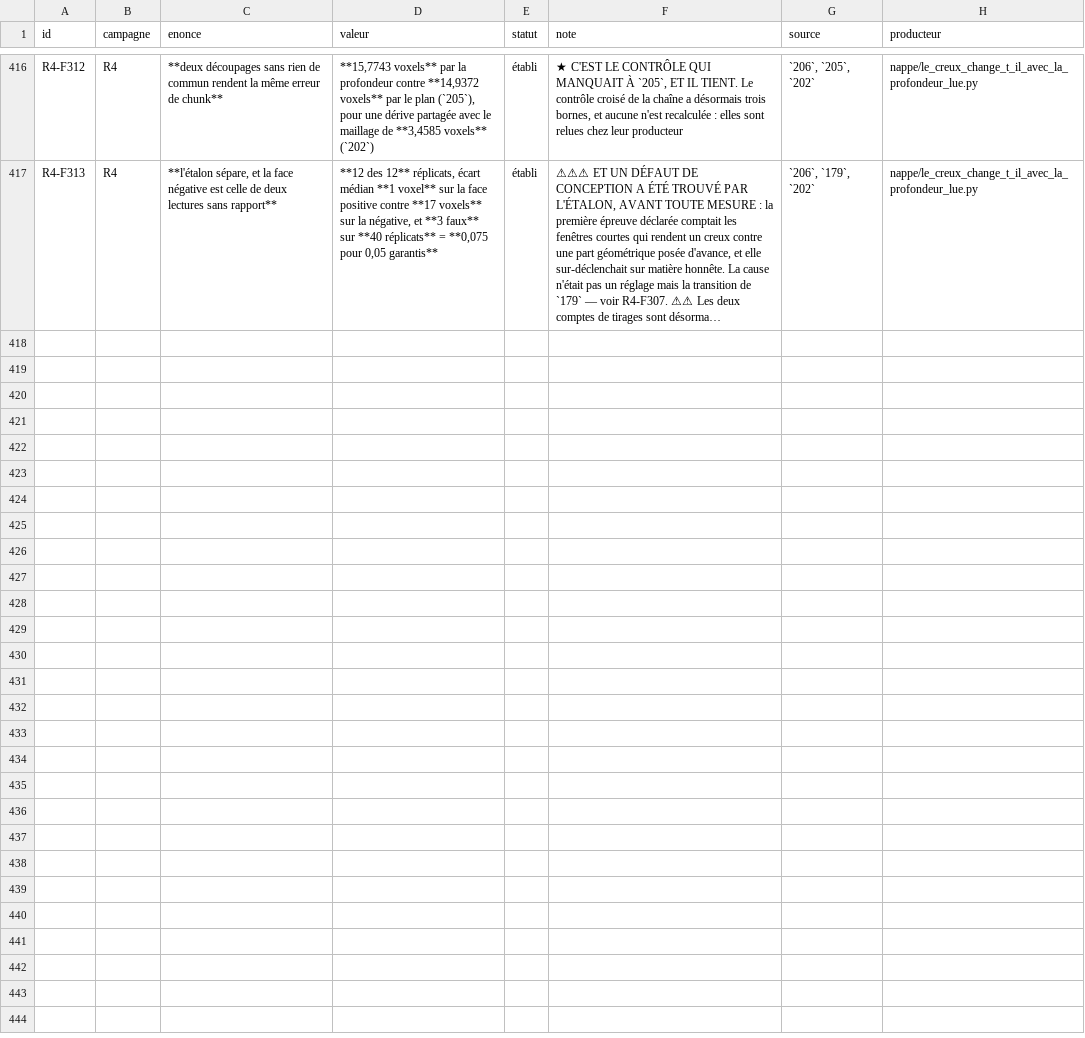
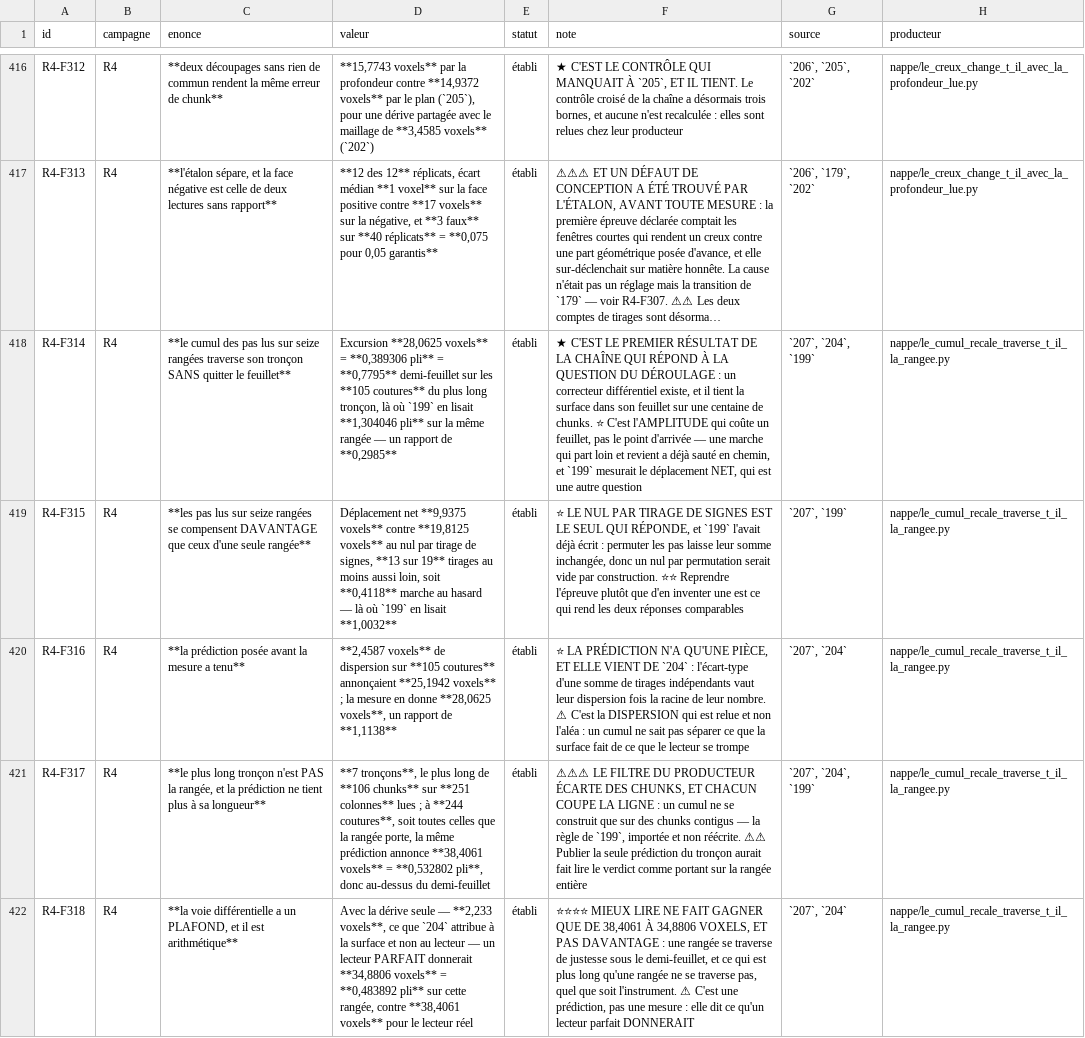
Before and after one commit to MasterLaplace/LplVesuvius, a TSV file: docs/rapports/REGISTRE_faits.tsv, drawn as a sheet; only a part is shown, gaps mark what is left out; long unchanged cells end in …; the diff names each change by its address in the sheet, - before the commit and + after, or states it on an @@ line.

Commit message:
feat(nappe): the recalibrated walk crosses its run without leaving the sheet, and the differential path now has a ceiling
Four slices in a row diagnosed the trough and four closed a path. The only
positive result of the chain is 204, and it had never been put to the test of
what is actually asked of it: it makes the seam step measurable, and says itself
that its reach is that of a random walk rather than a corrector.

The prediction is posed before the measurement and has one piece. A walk of n
independent steps of dispersion s wanders about s times the square root of n.
204 gives 2.4587 voxels over the 105 seams of the longest run, so 25.1942
voxels, against a half sheet of 36.

It crosses. Excursion 28.0625 voxels, which is 0.389306 of a fold and 0.7795 of
a half sheet, for an expected 25.1942, a ratio of 1.1138. 199 read 1.304046
folds on the same row with a single cut row; the ratio between the two is
0.2985. What costs a sheet is the amplitude, not the endpoint.

The steps do not add up. Net displacement 9.9375 voxels against 19.8125 under
199's sign-flip null, 13 draws of 19 at least as far, so 0.4118 random walks
against 1.0032 for 199. The test is 199's own, reused rather than reinvented,
which is exactly what makes the two answers comparable.

But the run is not the row. The producer's filter drops chunks and each one cuts
the line, so 7 runs and the longest is 106 chunks out of 251 read. Over the 244
seams the row actually carries, the same prediction gives 38.4061 voxels, above
the half sheet.

And the material sets a ceiling. With the drift alone, 2.233 voxels, which 204
attributes to the surface rather than to the reader, a perfect reader would give
34.8806 voxels on this row. Reading better therefore buys only 38.4061 down to
34.8806: a row is crossed by a hair, and anything longer than a row is not
crossed at all, whatever the instrument.

No new door. The question this ceiling raises is the one R4-P49 already asked
and that 201, 205 and 206 closed for the trough.

```diff
--- a/docs/rapports/REGISTRE_faits.tsv
+++ b/docs/rapports/REGISTRE_faits.tsv
+row 418: R4-F314 | R4 | **le cumul des pas lus sur seize rangées traverse son tronçon SANS quitter le feuillet** | Excursion **28,0625 voxels** = **0,389306 pli** = **0,7795** demi-feuillet sur les **105 coutures** du plus long tronçon, là où `199` en lisait **1,304046 pli** sur la même rangée — un rapport de **0,2985** | établi | ★ C'EST LE PREMIER RÉSULTAT DE LA CHAÎNE QUI RÉPOND À LA QUESTION DU DÉROULAGE : un correcteur différentiel existe, et il tient la surface dans son feuillet sur une centaine de chunks. ⭐ C'est l'AMPLITUDE qui coûte un feuillet, pas le point d'arrivée — une marche qui part loin et revient a déjà sauté en chemin, et `199` mesurait le déplacement NET, qui est une autre question | `207`, `204`, `199` | nappe/le_cumul_recale_traverse_t_il_la_rangee.py
+row 419: R4-F315 | R4 | **les pas lus sur seize rangées se compensent DAVANTAGE que ceux d'une seule rangée** | Déplacement net **9,9375 voxels** contre **19,8125 voxels** au nul par tirage de signes, **13 sur 19** tirages au moins aussi loin, soit **0,4118** marche au hasard — là où `199` en lisait **1,0032** | établi | ⭐ LE NUL PAR TIRAGE DE SIGNES EST LE SEUL QUI RÉPONDE, et `199` l'avait déjà écrit : permuter les pas laisse leur somme inchangée, donc un nul par permutation serait vide par construction. ⭐⭐ Reprendre l'épreuve plutôt que d'en inventer une est ce qui rend les deux réponses comparables | `207`, `199` | nappe/le_cumul_recale_traverse_t_il_la_rangee.py
+row 420: R4-F316 | R4 | **la prédiction posée avant la mesure a tenu** | **2,4587 voxels** de dispersion sur **105 coutures** annonçaient **25,1942 voxels** ; la mesure en donne **28,0625 voxels**, un rapport de **1,1138** | établi | ⭐ LA PRÉDICTION N'A QU'UNE PIÈCE, ET ELLE VIENT DE `204` : l'écart-type d'une somme de tirages indépendants vaut leur dispersion fois la racine de leur nombre. ⚠ C'est la DISPERSION qui est relue et non l'aléa : un cumul ne sait pas séparer ce que la surface fait de ce que le lecteur se trompe | `207`, `204` | nappe/le_cumul_recale_traverse_t_il_la_rangee.py
+row 421: R4-F317 | R4 | **le plus long tronçon n'est PAS la rangée, et la prédiction ne tient plus à sa longueur** | **7 tronçons**, le plus long de **106 chunks** sur **251 colonnes** lues ; à **244 coutures**, soit toutes celles que la rangée porte, la même prédiction annonce **38,4061 voxels** = **0,532802 pli**, donc au-dessus du demi-feuillet | établi | ⚠⚠⚠ LE FILTRE DU PRODUCTEUR ÉCARTE DES CHUNKS, ET CHACUN COUPE LA LIGNE : un cumul ne se construit que sur des chunks contigus — la règle de `199`, importée et non réécrite. ⚠⚠ Publier la seule prédiction du tronçon aurait fait lire le verdict comme portant sur la rangée entière | `207`, `204`, `199` | nappe/le_cumul_recale_traverse_t_il_la_rangee.py
+row 422: R4-F318 | R4 | **la voie différentielle a un PLAFOND, et il est arithmétique** | Avec la dérive seule — **2,233 voxels**, ce que `204` attribue à la surface et non au lecteur — un lecteur PARFAIT donnerait **34,8806 voxels** = **0,483892 pli** sur cette rangée, contre **38,4061 voxels** pour le lecteur réel | établi | ⭐⭐⭐⭐ MIEUX LIRE NE FAIT GAGNER QUE DE 38,4061 À 34,8806 VOXELS, ET PAS DAVANTAGE : une rangée se traverse de justesse sous le demi-feuillet, et ce qui est plus long qu'une rangée ne se traverse pas, quel que soit l'instrument. ⚠ C'est une prédiction, pas une mesure : elle dit ce qu'un lecteur parfait DONNERAIT | `207`, `204` | nappe/le_cumul_recale_traverse_t_il_la_rangee.py
```
Also changed, not shown: 10 other files.
